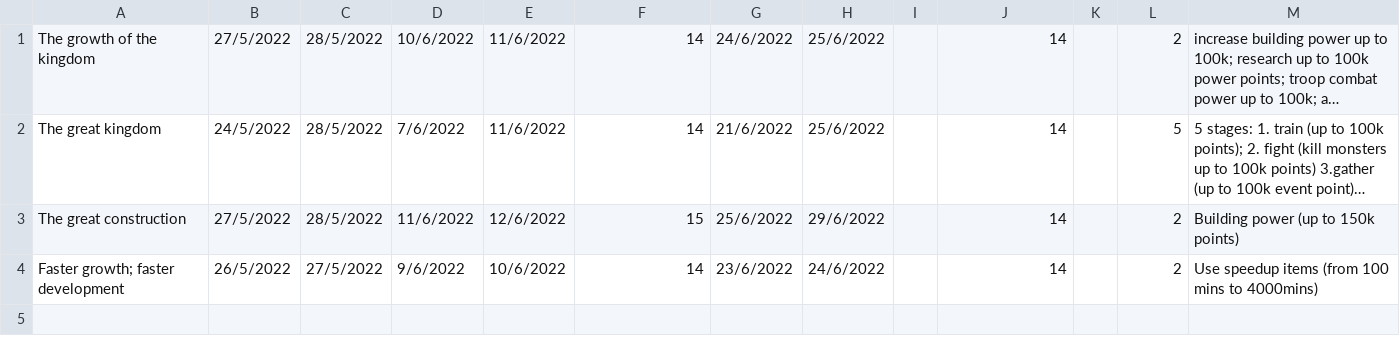
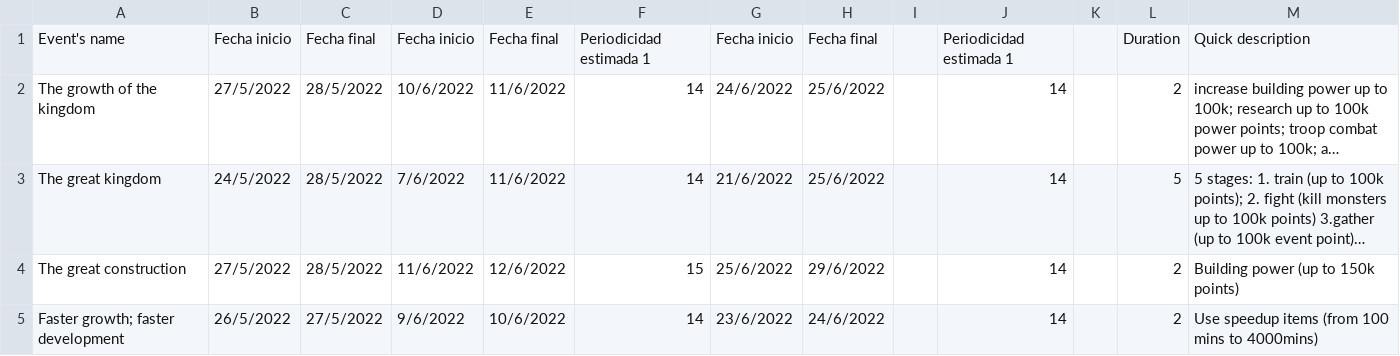
Before and after one commit to AlePaff/lok-events, a CSV file: event.csv, drawn as a sheet; long unchanged cells end in …; the diff names each change by its address in the sheet, - before the commit and + after, or states it on an @@ line.

Commit message:
test file update

```diff
--- a/event.csv
+++ b/event.csv
+row 1: Event's name | Fecha inicio | Fecha final | Fecha inicio | Fecha final | Periodicidad estimada 1 | Fecha inicio | Fecha final |  | Periodicidad estimada 1 |  | Duration | Quick description
```
